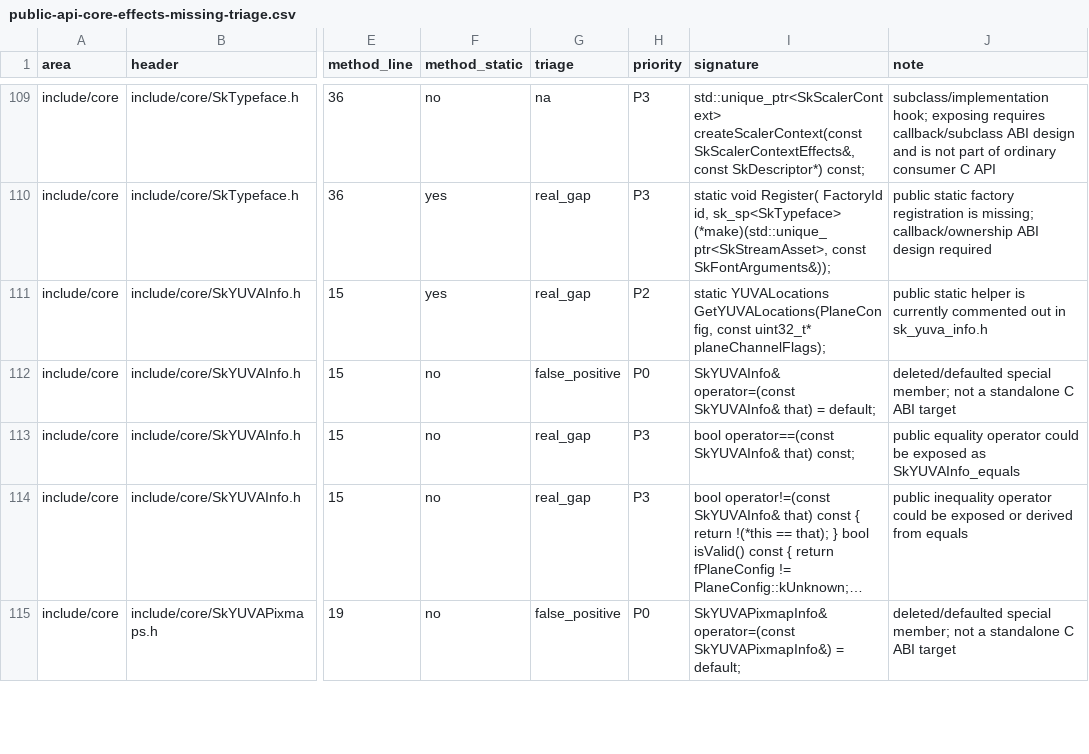
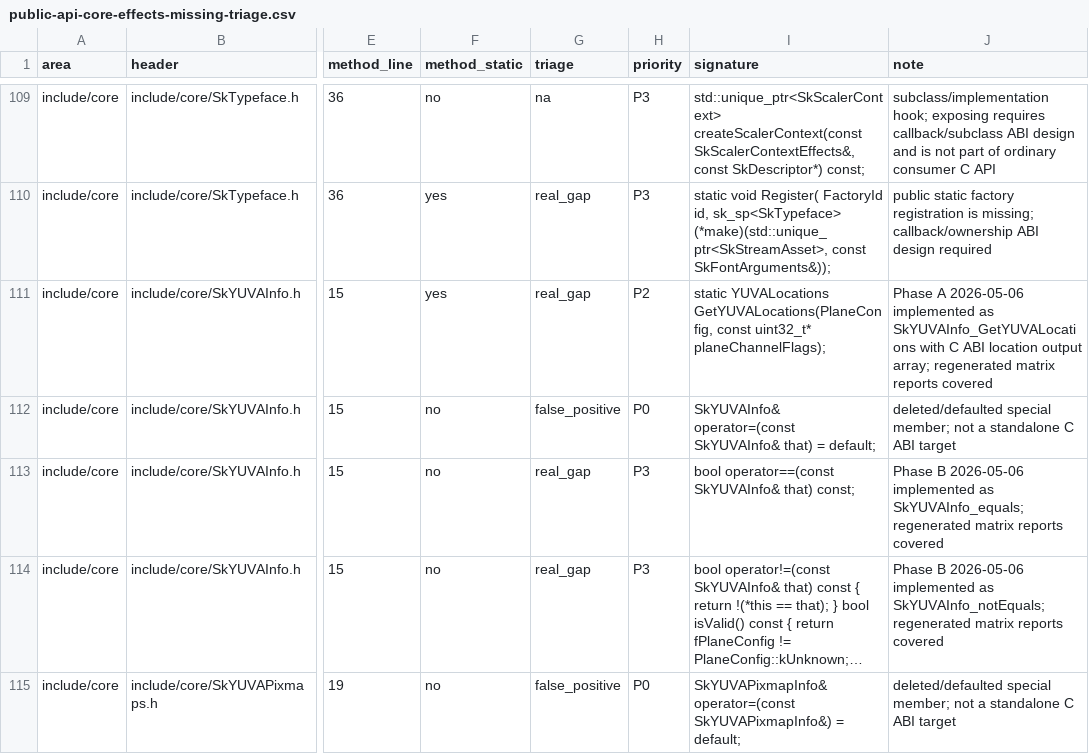
Before and after one commit to dolphilia/reskia, a CSV file: docs/plans/c-binding-remediation/checklists/public-api-core-effects-missing-triage.csv, drawn as a sheet; only a part is shown, gaps mark what is left out; long unchanged cells end in …; the diff covers the shown part only; the diff names each change by its address in the sheet, - before the commit and + after, or states it on an @@ line.

```diff
--- a/docs/plans/c-binding-remediation/checklists/public-api-core-effects-missing-triage.csv
+++ b/docs/plans/c-binding-remediation/checklists/public-api-core-effects-missing-triage.csv
-J111 (note): public static helper is currently commented out in sk_yuva_info.h
+J111 (note): Phase A 2026-05-06 implemented as SkYUVAInfo_GetYUVALocations with C ABI location output array; regenerated matrix reports covered
-J113 (note): public equality operator could be exposed as SkYUVAInfo_equals
+J113 (note): Phase B 2026-05-06 implemented as SkYUVAInfo_equals; regenerated matrix reports covered
-J114 (note): public inequality operator could be exposed or derived from equals
+J114 (note): Phase B 2026-05-06 implemented as SkYUVAInfo_notEquals; regenerated matrix reports covered
```
Also changed, not shown: 18 edited cells elsewhere in this file, 27 other files.
